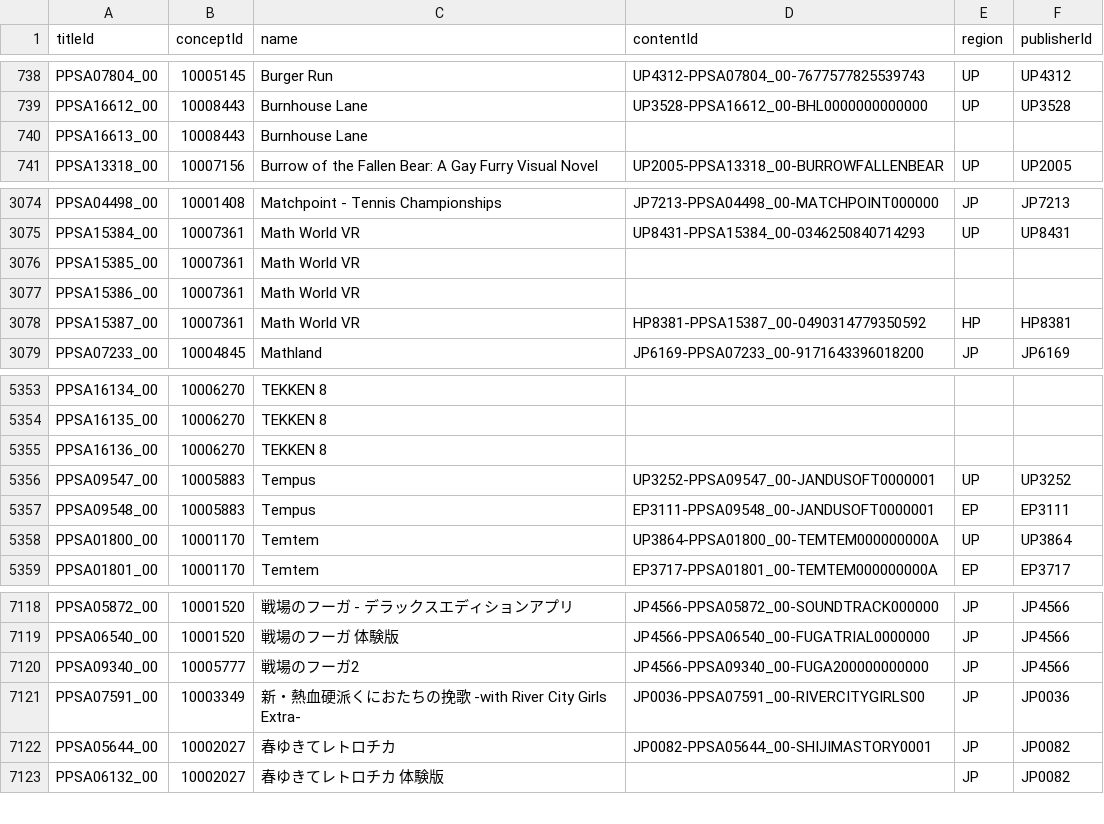
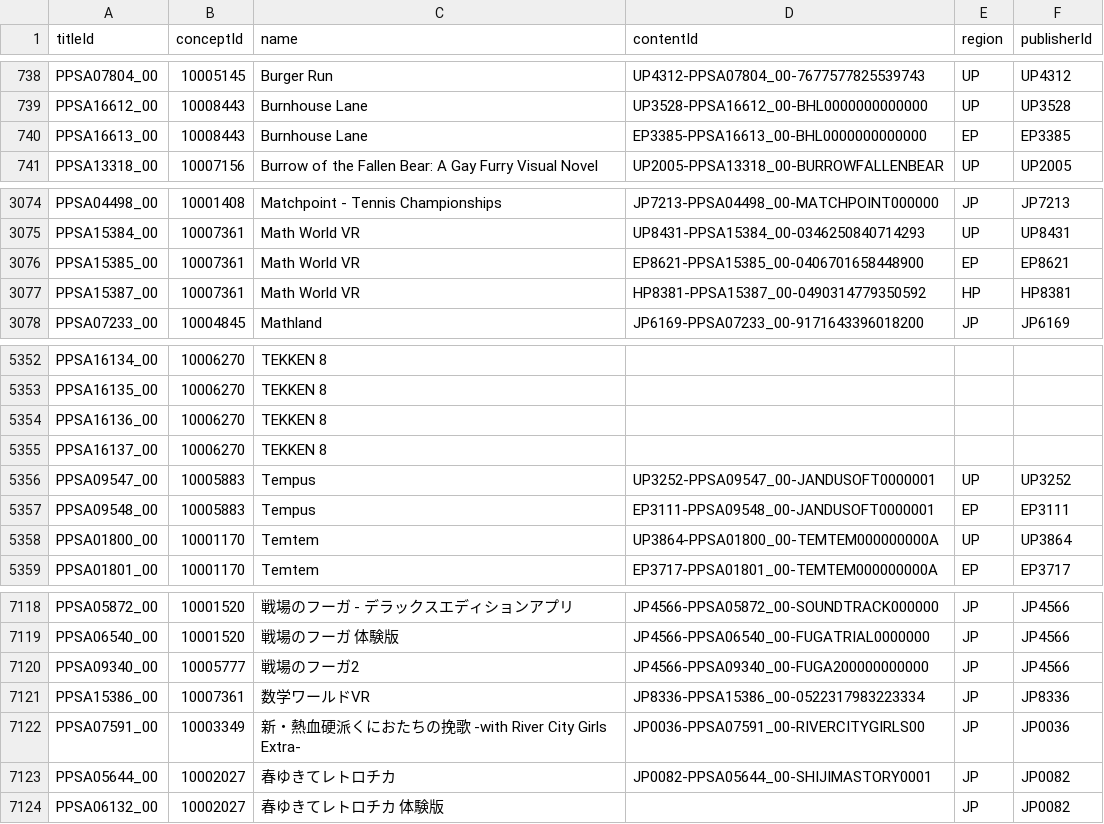
Before and after one commit to andshrew/PlayStation-Titles, a TSV file: PS5_Titles_by_Name.tsv, drawn as a sheet; only a part is shown, gaps mark what is left out.

```diff
--- a/PS5_Titles_by_Name.tsv
+++ b/PS5_Titles_by_Name.tsv
@@ -739,3 +739,3 @@ PPSA07804_00	10005145	Burger Run	UP4312-PPSA07804_00-7677577825539743	UP	UP4312
 PPSA16612_00	10008443	Burnhouse Lane	UP3528-PPSA16612_00-BHL0000000000000	UP	UP3528
-PPSA16613_00	10008443	Burnhouse Lane			
+PPSA16613_00	10008443	Burnhouse Lane	EP3385-PPSA16613_00-BHL0000000000000	EP	EP3385
 PPSA13318_00	10007156	Burrow of the Fallen Bear: A Gay Furry Visual Novel	UP2005-PPSA13318_00-BURROWFALLENBEAR	UP	UP2005
@@ -3075,4 +3075,3 @@ PPSA04498_00	10001408	Matchpoint - Tennis Championships	JP7213-PPSA04498_00-MATC
 PPSA15384_00	10007361	Math World VR	UP8431-PPSA15384_00-0346250840714293	UP	UP8431
-PPSA15385_00	10007361	Math World VR			
-PPSA15386_00	10007361	Math World VR			
+PPSA15385_00	10007361	Math World VR	EP8621-PPSA15385_00-0406701658448900	EP	EP8621
 PPSA15387_00	10007361	Math World VR	HP8381-PPSA15387_00-0490314779350592	HP	HP8381
@@ -5355,2 +5354,3 @@ PPSA16135_00	10006270	TEKKEN 8
 PPSA16136_00	10006270	TEKKEN 8			
+PPSA16137_00	10006270	TEKKEN 8			
 PPSA09547_00	10005883	Tempus	UP3252-PPSA09547_00-JANDUSOFT0000001	UP	UP3252
@@ -7120,2 +7120,3 @@ PPSA06540_00	10001520	戦場のフーガ 体験版	JP4566-PPSA06540_00-FUGATRIAL
 PPSA09340_00	10005777	戦場のフーガ2	JP4566-PPSA09340_00-FUGA200000000000	JP	JP4566
+PPSA15386_00	10007361	数学ワールドVR	JP8336-PPSA15386_00-0522317983223334	JP	JP8336
 PPSA07591_00	10003349	新・熱血硬派くにおたちの挽歌　-with River City Girls Extra-	JP0036-PPSA07591_00-RIVERCITYGIRLS00	JP	JP0036
```
Also changed, not shown: PS5_Titles.tsv, PS5_Titles_by_Concept.tsv, 10 other files.
